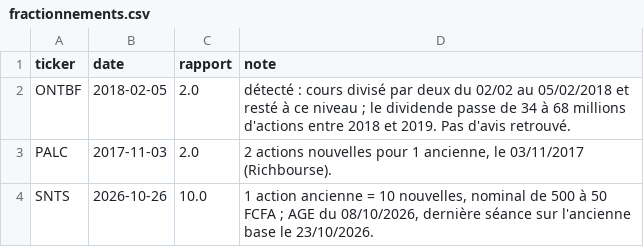
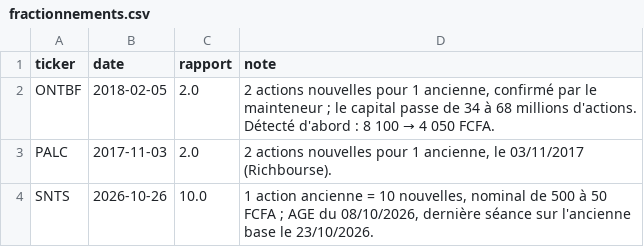
Before and after one commit to blakro/brvm, a CSV file: data/fractionnements.csv, drawn as a sheet.

```diff
--- a/data/fractionnements.csv
+++ b/data/fractionnements.csv
@@ -1,3 +1,3 @@
 ticker,date,rapport,note
-ONTBF,2018-02-05,2.0,"détecté : cours divisé par deux du 02/02 au 05/02/2018 et resté à ce niveau ; le dividende passe de 34 à 68 millions d'actions entre 2018 et 2019. Pas d'avis retrouvé."
+ONTBF,2018-02-05,2.0,"2 actions nouvelles pour 1 ancienne, confirmé par le mainteneur ; le capital passe de 34 à 68 millions d'actions. Détecté d'abord : 8 100 → 4 050 FCFA."
 PALC,2017-11-03,2.0,"2 actions nouvelles pour 1 ancienne, le 03/11/2017 (Richbourse)."
```
Also changed, not shown: 1 other file.
